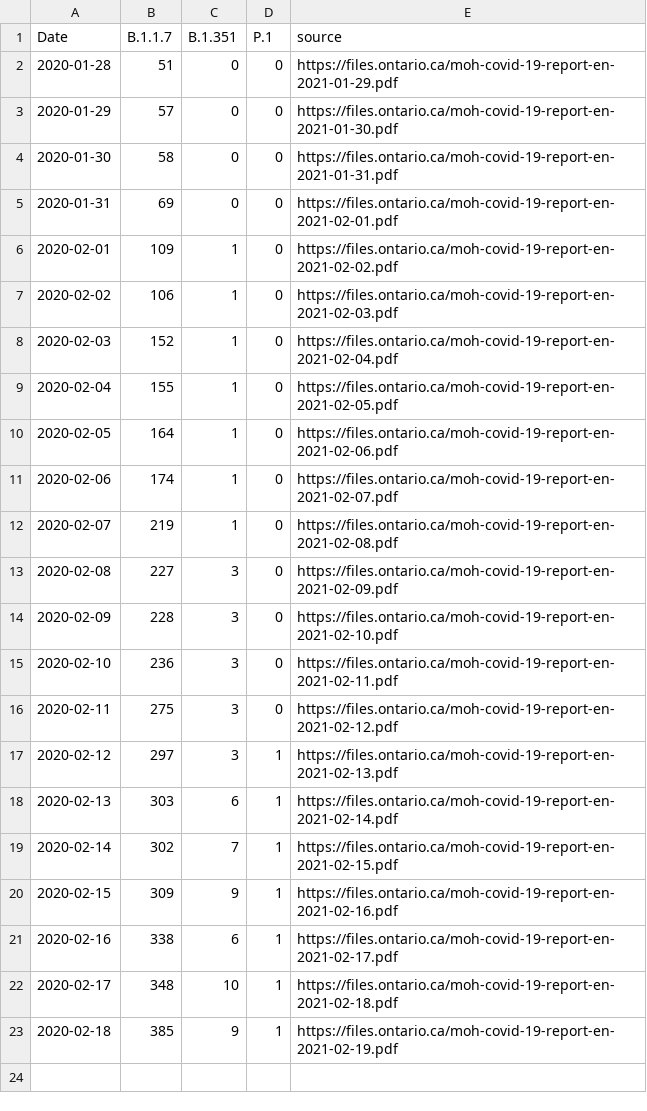
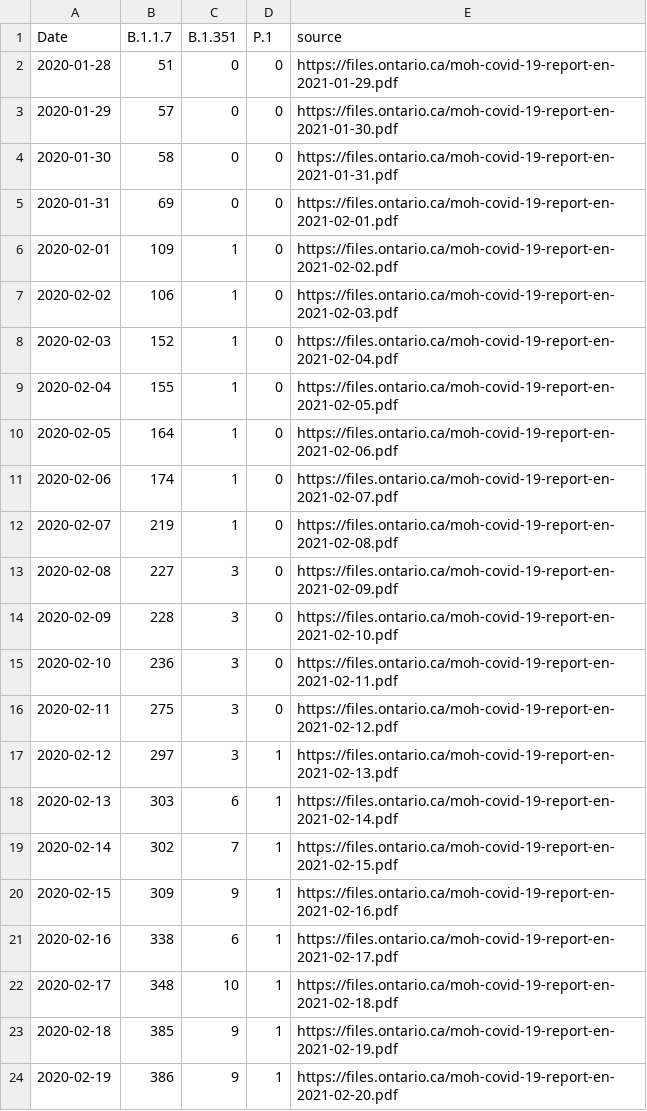
Before and after one commit to wzmli/COVID19-Canada, a CSV file: Ontario_VOC.csv, drawn as a sheet; the diff names each change by its address in the sheet, - before the commit and + after, or states it on an @@ line.

```diff
--- a/Ontario_VOC.csv
+++ b/Ontario_VOC.csv
+row 24: 2020-02-19 | 386 | 9 | 1 | https://files.ontario.ca/moh-covid-19-report-en-2021-02-20.pdf
```
Also changed, not shown: COVID19_Canada.csv, git_push/clean.Rout.csv, 4 other files.
